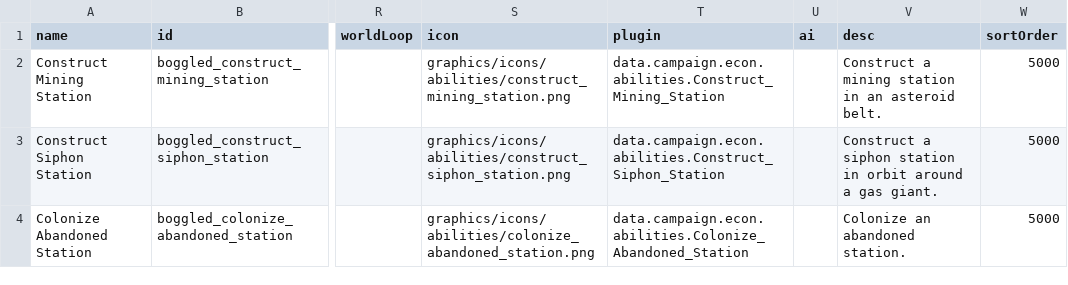
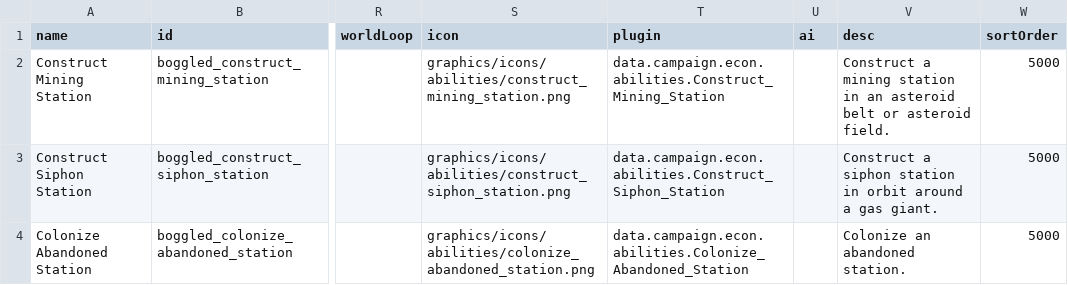
Before and after one commit to boggled-starsector/boggled_station_construction, a CSV file: Boggled Station Construction/data/campaign/abilities.csv, drawn as a sheet; only a part is shown, gaps mark what is left out; the diff names each change by its address in the sheet, - before the commit and + after, or states it on an @@ line.

```diff
--- a/Boggled Station Construction/data/campaign/abilities.csv
+++ b/Boggled Station Construction/data/campaign/abilities.csv
-V2 (desc): …an asteroid belt.
+V2 (desc): …an asteroid belt or asteroid field.
```
Also changed, not shown: 4 other files.
